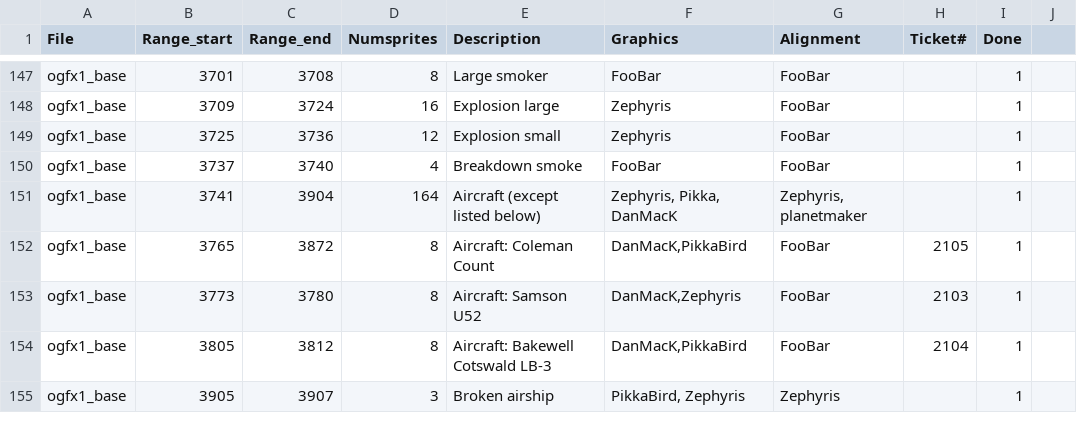
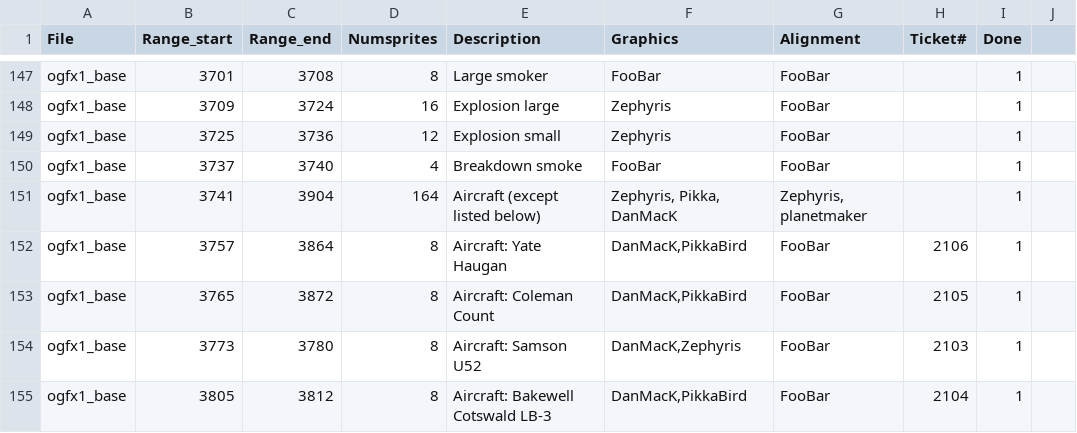
Before and after one commit to OpenTTD/OpenGFX, a CSV file: docs/authoroverview.csv, drawn as a sheet; only a part is shown, gaps mark what is left out; the shorter side is filled out with more unchanged rows; the diff names each change by its address in the sheet, - before the commit and + after, or states it on an @@ line.

Commit message:
Feature (closes #2106): revised Yate Haugan airplane (DanMacK)

```diff
--- a/docs/authoroverview.csv
+++ b/docs/authoroverview.csv
+row 152: ogfx1_base | 3757 | 3864 | 8 | Aircraft: Yate Haugan | DanMacK,PikkaBird | FooBar | 2106 | 1
```
Also changed, not shown: 3 other files.
